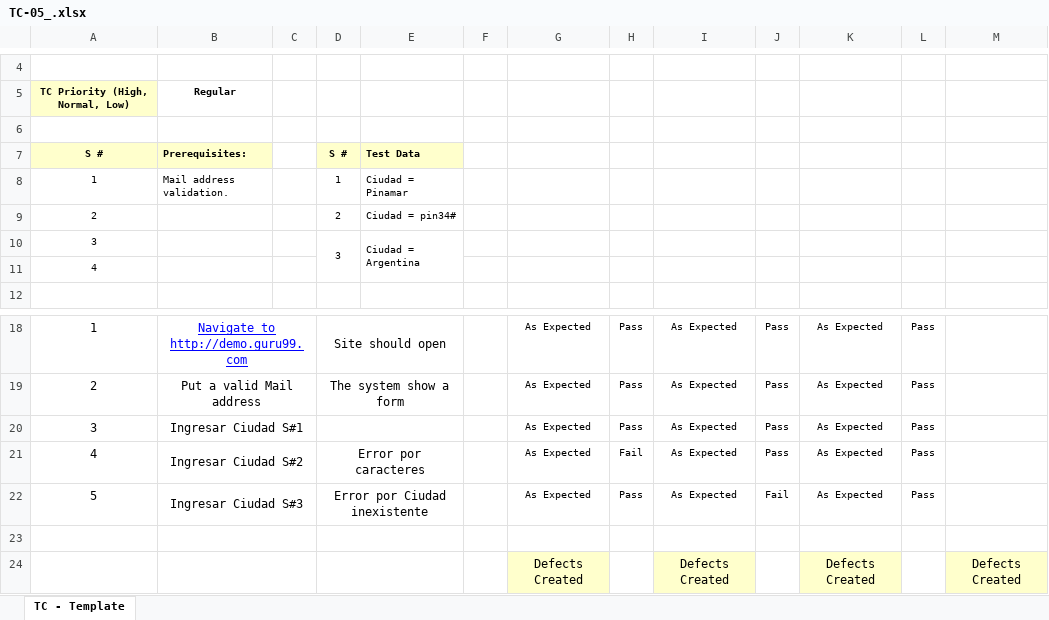
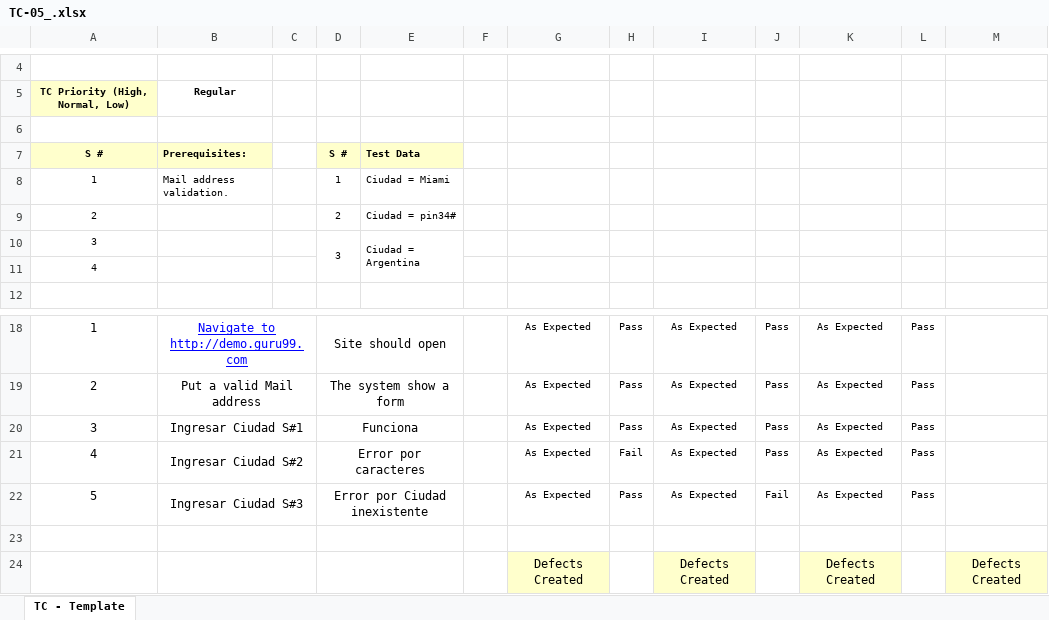
Before and after one commit to felipepadros/TestingAplicaciones-Alvinylasardillas-TPO, an Excel workbook: test_cases/TC-05_.xlsx, sheet TC - Template, drawn as a sheet; only a part is shown, gaps mark what is left out; values as stored, in another font and other column widths than the file's, no borders; the diff names each change by its address in the sheet, - before the commit and + after, or states it on an @@ line.

```diff
--- a/test_cases/TC-05_.xlsx (sheet TC - Template)
+++ b/test_cases/TC-05_.xlsx (sheet TC - Template)
-E8: Ciudad = Pinamar
+E8: Ciudad = Miami
-D20: (empty)
+D20: Funciona
```
Also changed, not shown: test_cases/TC-010_.xlsx, test_cases/TC-06_.xlsx, 1 other file.
